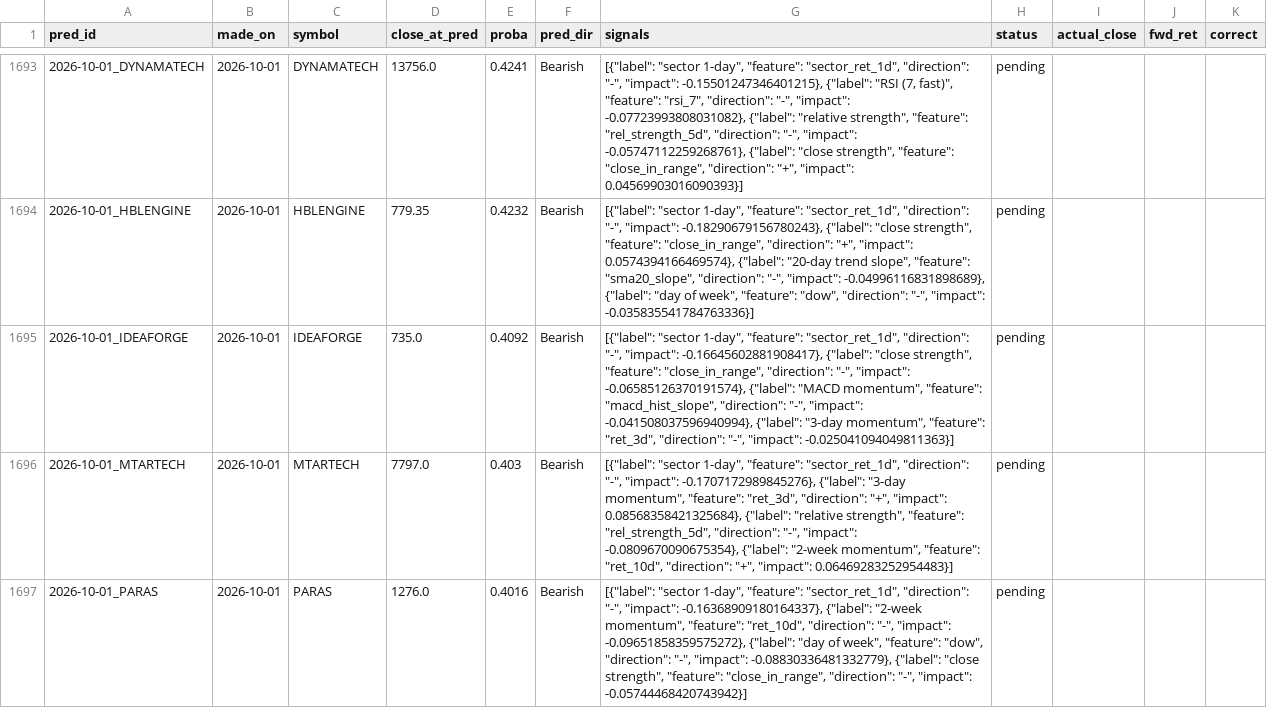
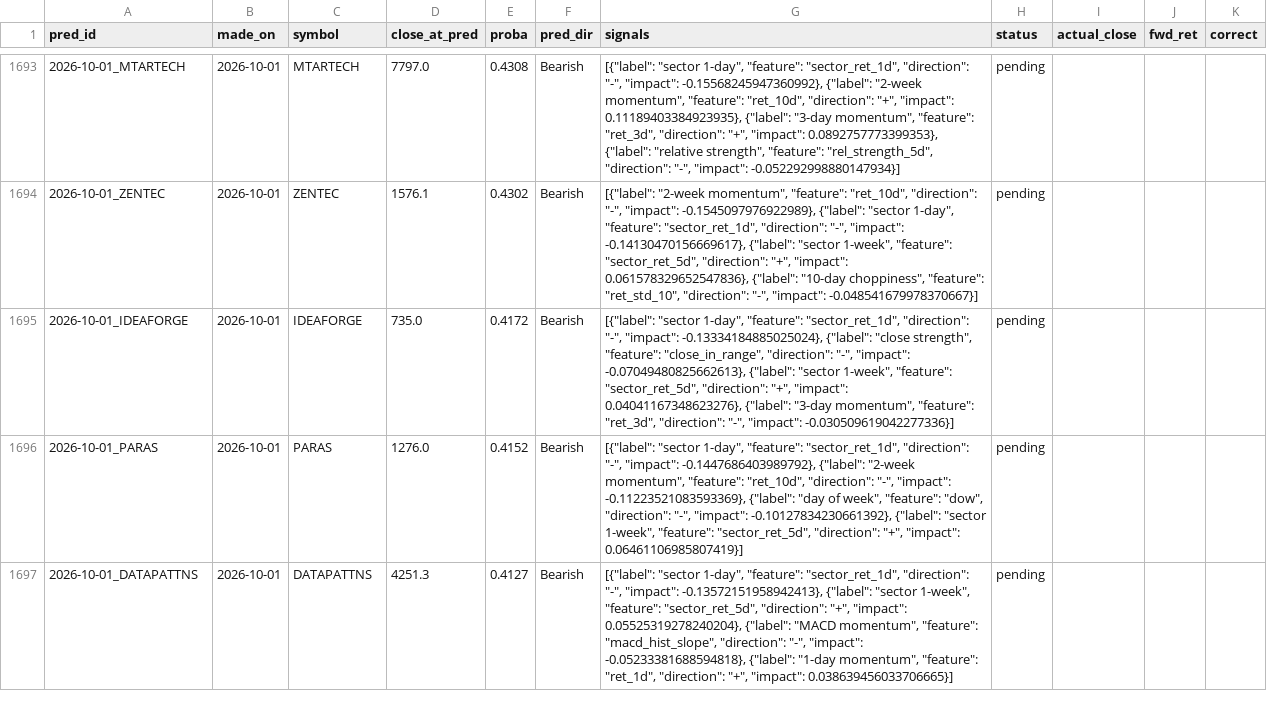
Before and after one commit to AadithS13/MyStockScanner, a CSV file: data/predictions.csv, drawn as a sheet; only a part is shown, gaps mark what is left out; the diff covers the shown part only.

```diff
--- a/data/predictions.csv
+++ b/data/predictions.csv
@@ -1693,5 +1693,5 @@ pred_id,made_on,symbol,close_at_pred,proba,pred_dir,signals,status,actual_close,
-2026-10-01_DYNAMATECH,2026-10-01,DYNAMATECH,13756.0,0.4241,Bearish,"[{""label"": ""sector 1-day"", ""feature"": ""sector_ret_1d"", ""direction"": ""-"", ""impact"": -0.15501247346401215}, {""label"": ""RSI (7, fast)"", ""feature"": ""rsi_7"", ""direction"": ""-"", ""impact"": -0.07723993808031082}, {""label"": ""relative strength"", ""feature"": ""rel_strength_5d"", ""direction"": ""-"", ""impact"": -0.05747112259268761}, {""label"": ""close strength"", ""feature"": ""close_in_range"", ""direction"": ""+"", ""impact"": 0.04569903016090393}]",pending,,,
-2026-10-01_HBLENGINE,2026-10-01,HBLENGINE,779.35,0.4232,Bearish,"[{""label"": ""sector 1-day"", ""feature"": ""sector_ret_1d"", ""direction"": ""-"", ""impact"": -0.18290679156780243}, {""label"": ""close strength"", ""feature"": ""close_in_range"", ""direction"": ""+"", ""impact"": 0.0574394166469574}, {""label"": ""20-day trend slope"", ""feature"": ""sma20_slope"", ""direction"": ""-"", ""impact"": -0.04996116831898689}, {""label"": ""day of week"", ""feature"": ""dow"", ""direction"": ""-"", ""impact"": -0.035835541784763336}]",pending,,,
-2026-10-01_IDEAFORGE,2026-10-01,IDEAFORGE,735.0,0.4092,Bearish,"[{""label"": ""sector 1-day"", ""feature"": ""sector_ret_1d"", ""direction"": ""-"", ""impact"": -0.16645602881908417}, {""label"": ""close strength"", ""feature"": ""close_in_range"", ""direction"": ""-"", ""impact"": -0.06585126370191574}, {""label"": ""MACD momentum"", ""feature"": ""macd_hist_slope"", ""direction"": ""-"", ""impact"": -0.041508037596940994}, {""label"": ""3-day momentum"", ""feature"": ""ret_3d"", ""direction"": ""-"", ""impact"": -0.025041094049811363}]",pending,,,
-2026-10-01_MTARTECH,2026-10-01,MTARTECH,7797.0,0.403,Bearish,"[{""label"": ""sector 1-day"", ""feature"": ""sector_ret_1d"", ""direction"": ""-"", ""impact"": -0.1707172989845276}, {""label"": ""3-day momentum"", ""feature"": ""ret_3d"", ""direction"": ""+"", ""impact"": 0.08568358421325684}, {""label"": ""relative strength"", ""feature"": ""rel_strength_5d"", ""direction"": ""-"", ""impact"": -0.0809670090675354}, {""label"": ""2-week momentum"", ""feature"": ""ret_10d"", ""direction"": ""+"", ""impact"": 0.06469283252954483}]",pending,,,
-2026-10-01_PARAS,2026-10-01,PARAS,1276.0,0.4016,Bearish,"[{""label"": ""sector 1-day"", ""feature"": ""sector_ret_1d"", ""direction"": ""-"", ""impact"": -0.16368909180164337}, {""label"": ""2-week momentum"", ""feature"": ""ret_10d"", ""direction"": ""-"", ""impact"": -0.09651858359575272}, {""label"": ""day of week"", ""feature"": ""dow"", ""direction"": ""-"", ""impact"": -0.08830336481332779}, {""label"": ""close strength"", ""feature"": ""close_in_range"", ""direction"": ""-"", ""impact"": -0.05744468420743942}]",pending,,,
+2026-10-01_MTARTECH,2026-10-01,MTARTECH,7797.0,0.4308,Bearish,"[{""label"": ""sector 1-day"", ""feature"": ""sector_ret_1d"", ""direction"": ""-"", ""impact"": -0.15568245947360992}, {""label"": ""2-week momentum"", ""feature"": ""ret_10d"", ""direction"": ""+"", ""impact"": 0.11189403384923935}, {""label"": ""3-day momentum"", ""feature"": ""ret_3d"", ""direction"": ""+"", ""impact"": 0.0892757773399353}, {""label"": ""relative strength"", ""feature"": ""rel_strength_5d"", ""direction"": ""-"", ""impact"": -0.052292998880147934}]",pending,,,
+2026-10-01_ZENTEC,2026-10-01,ZENTEC,1576.1,0.4302,Bearish,"[{""label"": ""2-week momentum"", ""feature"": ""ret_10d"", ""direction"": ""-"", ""impact"": -0.1545097976922989}, {""label"": ""sector 1-day"", ""feature"": ""sector_ret_1d"", ""direction"": ""-"", ""impact"": -0.14130470156669617}, {""label"": ""sector 1-week"", ""feature"": ""sector_ret_5d"", ""direction"": ""+"", ""impact"": 0.061578329652547836}, {""label"": ""10-day choppiness"", ""feature"": ""ret_std_10"", ""direction"": ""-"", ""impact"": -0.048541679978370667}]",pending,,,
+2026-10-01_IDEAFORGE,2026-10-01,IDEAFORGE,735.0,0.4172,Bearish,"[{""label"": ""sector 1-day"", ""feature"": ""sector_ret_1d"", ""direction"": ""-"", ""impact"": -0.13334184885025024}, {""label"": ""close strength"", ""feature"": ""close_in_range"", ""direction"": ""-"", ""impact"": -0.07049480825662613}, {""label"": ""sector 1-week"", ""feature"": ""sector_ret_5d"", ""direction"": ""+"", ""impact"": 0.04041167348623276}, {""label"": ""3-day momentum"", ""feature"": ""ret_3d"", ""direction"": ""-"", ""impact"": -0.030509619042277336}]",pending,,,
+2026-10-01_PARAS,2026-10-01,PARAS,1276.0,0.4152,Bearish,"[{""label"": ""sector 1-day"", ""feature"": ""sector_ret_1d"", ""direction"": ""-"", ""impact"": -0.1447686403989792}, {""label"": ""2-week momentum"", ""feature"": ""ret_10d"", ""direction"": ""-"", ""impact"": -0.11223521083593369}, {""label"": ""day of week"", ""feature"": ""dow"", ""direction"": ""-"", ""impact"": -0.10127834230661392}, {""label"": ""sector 1-week"", ""feature"": ""sector_ret_5d"", ""direction"": ""+"", ""impact"": 0.06461106985807419}]",pending,,,
+2026-10-01_DATAPATTNS,2026-10-01,DATAPATTNS,4251.3,0.4127,Bearish,"[{""label"": ""sector 1-day"", ""feature"": ""sector_ret_1d"", ""direction"": ""-"", ""impact"": -0.13572151958942413}, {""label"": ""sector 1-week"", ""feature"": ""sector_ret_5d"", ""direction"": ""+"", ""impact"": 0.05525319278240204}, {""label"": ""MACD momentum"", ""feature"": ""macd_hist_slope"", ""direction"": ""-"", ""impact"": -0.05233381688594818}, {""label"": ""1-day momentum"", ""feature"": ""ret_1d"", ""direction"": ""+"", ""impact"": 0.038639456033706665}]",pending,,,
```
Also changed, not shown: 2 added rows, 2 removed rows and 24 edited cells elsewhere in this file, data/feature_importance.csv, 4 other files.
